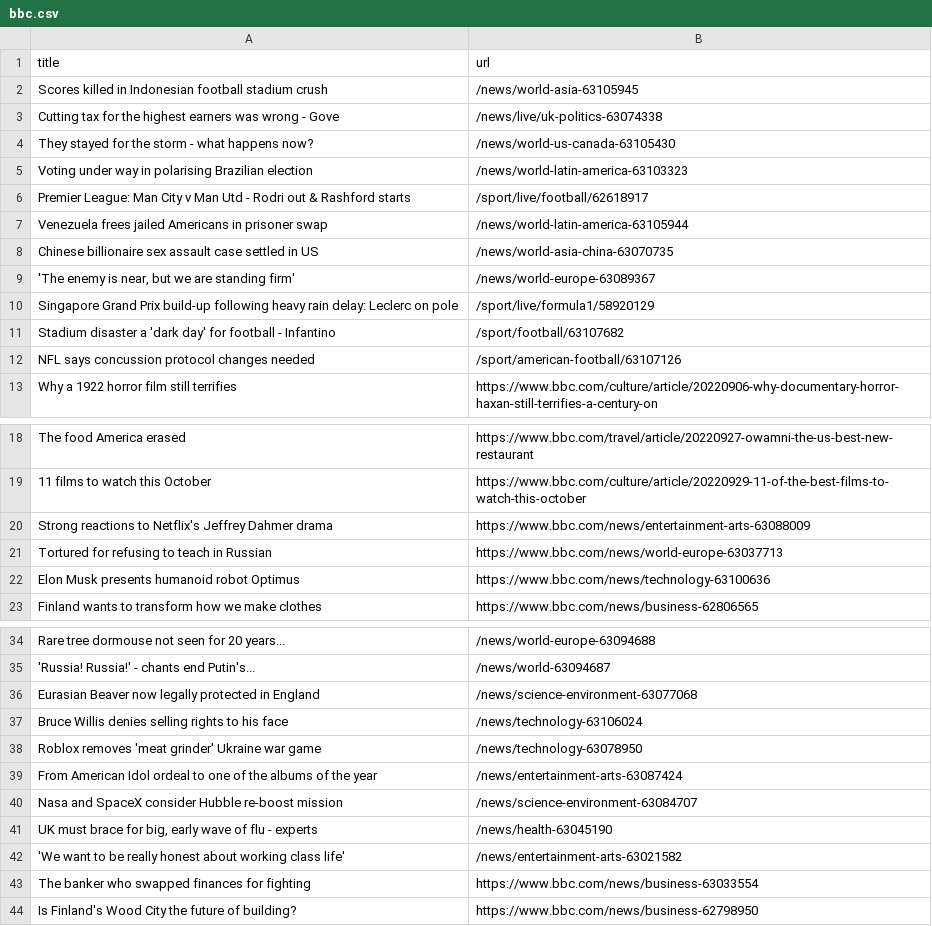
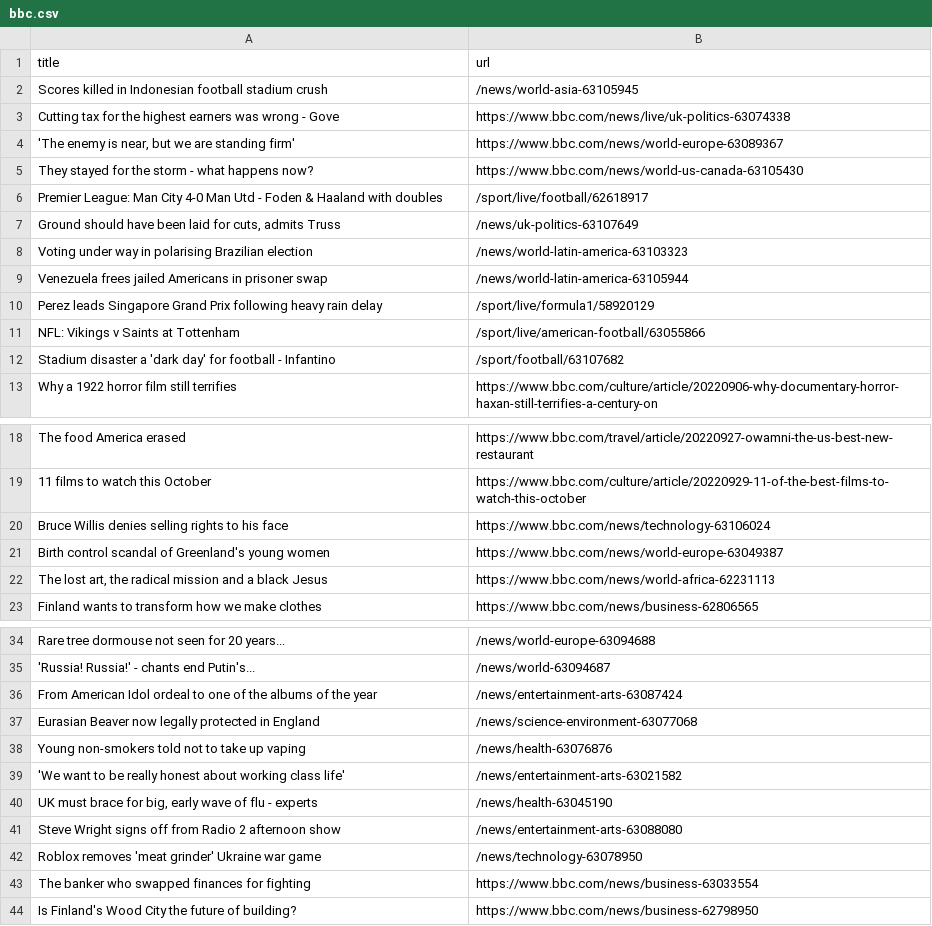
Before and after one commit to gabrielacarrasquillo/automatic-scraper-bbc, a CSV file: bbc.csv, drawn as a sheet; only a part is shown, gaps mark what is left out.

```diff
--- a/bbc.csv
+++ b/bbc.csv
@@ -2,12 +2,12 @@ title,url
 Scores killed in Indonesian football stadium crush,/news/world-asia-63105945
-Cutting tax for the highest earners was wrong - Gove,/news/live/uk-politics-63074338
-They stayed for the storm - what happens now?,/news/world-us-canada-63105430
+Cutting tax for the highest earners was wrong - Gove,https://www.bbc.com/news/live/uk-politics-63074338
+"'The enemy is near, but we are standing firm'",https://www.bbc.com/news/world-europe-63089367
+They stayed for the storm - what happens now?,https://www.bbc.com/news/world-us-canada-63105430
+Premier League: Man City 4-0 Man Utd - Foden & Haaland with doubles,/sport/live/football/62618917
+"Ground should have been laid for cuts, admits Truss",/news/uk-politics-63107649
 Voting under way in polarising Brazilian election,/news/world-latin-america-63103323
-Premier League: Man City v Man Utd - Rodri out & Rashford starts,/sport/live/football/62618917
 Venezuela frees jailed Americans in prisoner swap,/news/world-latin-america-63105944
-Chinese billionaire sex assault case settled in US,/news/world-asia-china-63070735
-"'The enemy is near, but we are standing firm'",/news/world-europe-63089367
-Singapore Grand Prix build-up following heavy rain delay: Leclerc on pole,/sport/live/formula1/58920129
+Perez leads Singapore Grand Prix following heavy rain delay,/sport/live/formula1/58920129
+NFL: Vikings v Saints at Tottenham,/sport/live/american-football/63055866
 Stadium disaster a 'dark day' for football - Infantino,/sport/football/63107682
-NFL says concussion protocol changes needed,/sport/american-football/63107126
 Why a 1922 horror film still terrifies,https://www.bbc.com/culture/article/20220906-why-documentary-horror-haxan-still-terrifies-a-century-on
@@ -19,5 +19,5 @@ The food America erased,https://www.bbc.com/travel/article/20220927-owamni-the-u
 11 films to watch this October,https://www.bbc.com/culture/article/20220929-11-of-the-best-films-to-watch-this-october
-Strong reactions to Netflix's Jeffrey Dahmer drama,https://www.bbc.com/news/entertainment-arts-63088009
-Tortured for refusing to teach in Russian,https://www.bbc.com/news/world-europe-63037713
-Elon Musk presents humanoid robot Optimus,https://www.bbc.com/news/technology-63100636
+Bruce Willis denies selling rights to his face,https://www.bbc.com/news/technology-63106024
+Birth control scandal of Greenland's young women,https://www.bbc.com/news/world-europe-63049387
+"The lost art, the radical mission and a black Jesus",https://www.bbc.com/news/world-africa-62231113
 Finland wants to transform how we make clothes,https://www.bbc.com/news/business-62806565
@@ -35,9 +35,9 @@ Rare tree dormouse not seen for 20 years...,/news/world-europe-63094688
 'Russia! Russia!' - chants end Putin's...,/news/world-63094687
+From American Idol ordeal to one of the albums of the year,/news/entertainment-arts-63087424
 Eurasian Beaver now legally protected in England,/news/science-environment-63077068
-Bruce Willis denies selling rights to his face,/news/technology-63106024
+Young non-smokers told not to take up vaping,/news/health-63076876
+'We want to be really honest about working class life',/news/entertainment-arts-63021582
+"UK must brace for big, early wave of flu - experts",/news/health-63045190
+Steve Wright signs off from Radio 2 afternoon show,/news/entertainment-arts-63088080
 Roblox removes 'meat grinder' Ukraine war game,/news/technology-63078950
-From American Idol ordeal to one of the albums of the year,/news/entertainment-arts-63087424
-Nasa and SpaceX consider Hubble re-boost mission,/news/science-environment-63084707
-"UK must brace for big, early wave of flu - experts",/news/health-63045190
-'We want to be really honest about working class life',/news/entertainment-arts-63021582
 The banker who swapped finances for fighting,https://www.bbc.com/news/business-63033554
```
